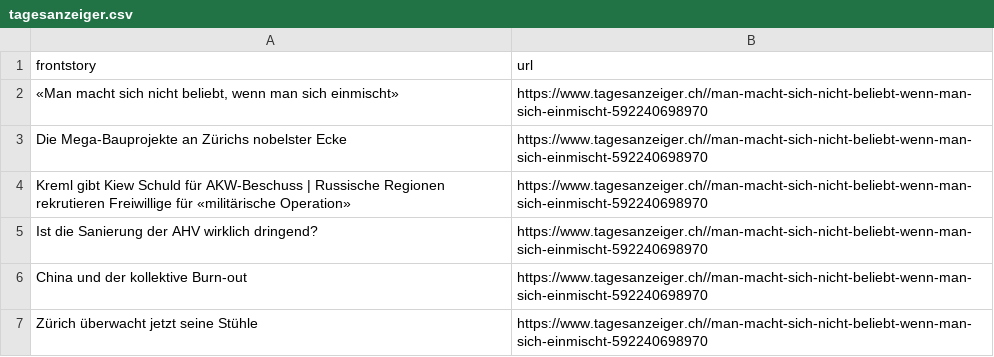
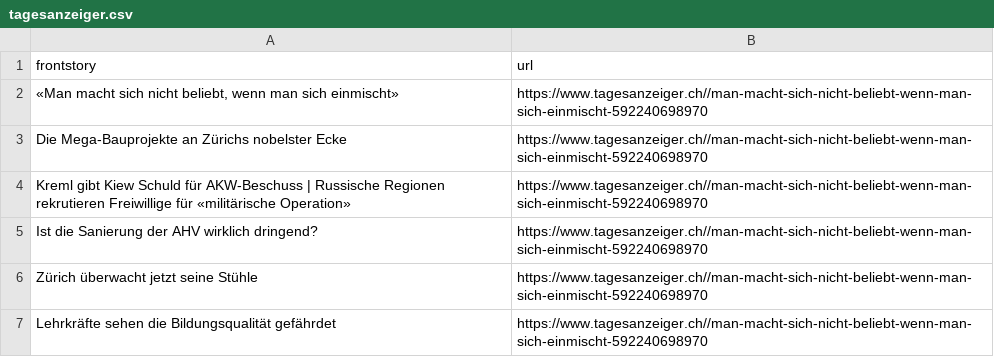
Before and after one commit to ErichBuergler/automatic-scraper-tagesanzeiger, a CSV file: tagesanzeiger.csv, drawn as a sheet.

```diff
--- a/tagesanzeiger.csv
+++ b/tagesanzeiger.csv
@@ -5,3 +5,3 @@ Kreml gibt Kiew Schuld für AKW-Beschuss | Russische Regionen rekrutieren Freiwi
 Ist die Sanierung der AHV wirklich dringend?,https://www.tagesanzeiger.ch//man-macht-sich-nicht-beliebt-wenn-man-sich-einmischt-592240698970
-China und der kollektive Burn-out,https://www.tagesanzeiger.ch//man-macht-sich-nicht-beliebt-wenn-man-sich-einmischt-592240698970
 Zürich überwacht jetzt seine Stühle,https://www.tagesanzeiger.ch//man-macht-sich-nicht-beliebt-wenn-man-sich-einmischt-592240698970
+Lehrkräfte sehen die Bildungsqualität gefährdet,https://www.tagesanzeiger.ch//man-macht-sich-nicht-beliebt-wenn-man-sich-einmischt-592240698970
```
